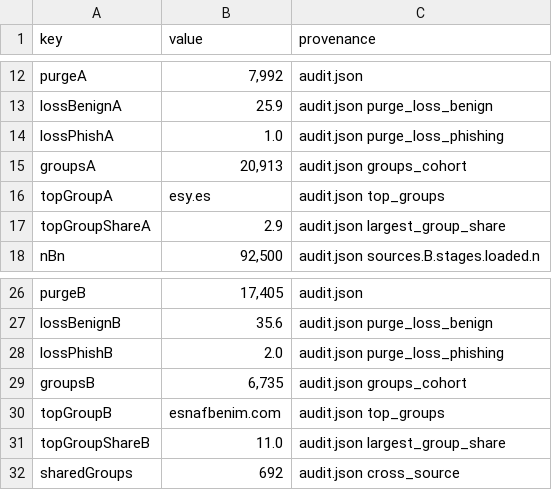
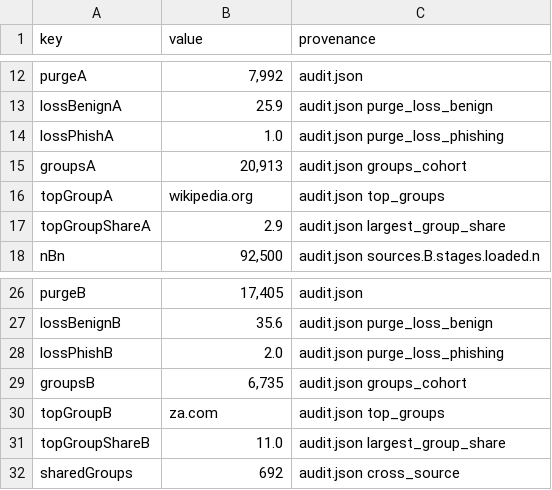
Before and after one commit to Athraynmhd/phishing-url-generalization, a CSV file: manuscript/corrected/generated/provenance.csv, drawn as a sheet; only a part is shown, gaps mark what is left out.

```diff
--- a/manuscript/corrected/generated/provenance.csv
+++ b/manuscript/corrected/generated/provenance.csv
@@ -15,3 +15,3 @@ lossPhishA,1.0,audit.json purge_loss_phishing
 groupsA,"20,913",audit.json groups_cohort
-topGroupA,esy.es,audit.json top_groups
+topGroupA,wikipedia.org,audit.json top_groups
 topGroupShareA,2.9,audit.json largest_group_share
@@ -29,3 +29,3 @@ lossPhishB,2.0,audit.json purge_loss_phishing
 groupsB,"6,735",audit.json groups_cohort
-topGroupB,esnafbenim.com,audit.json top_groups
+topGroupB,za.com,audit.json top_groups
 topGroupShareB,11.0,audit.json largest_group_share
```
Also changed, not shown: 52 other files.
